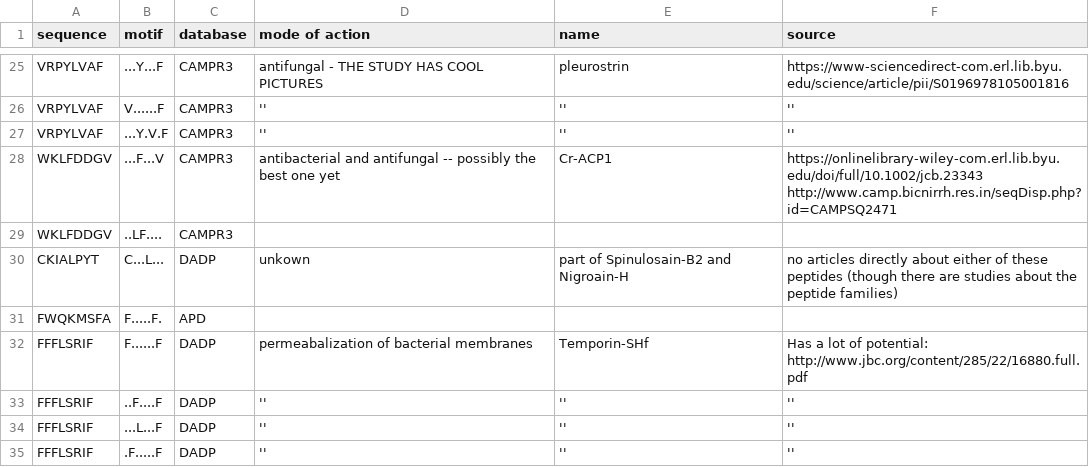
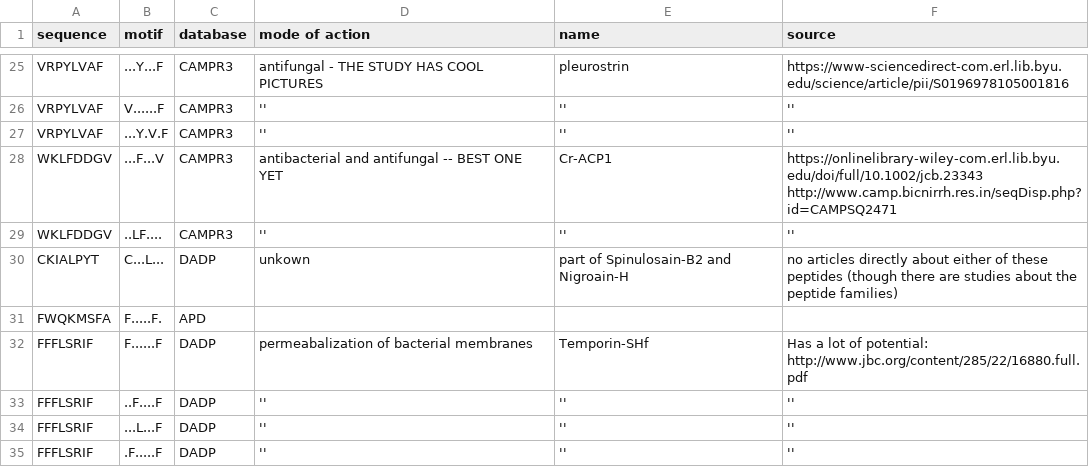
Before and after one commit to tjense25/pep-seq-pipeline, a CSV file: biological_significance/knownAMP_intersect_ourMotifs.csv, drawn as a sheet; only a part is shown, gaps mark what is left out.

Commit message:
Update knownAMP_intersect_ourMotifs.csv

```diff
--- a/biological_significance/knownAMP_intersect_ourMotifs.csv
+++ b/biological_significance/knownAMP_intersect_ourMotifs.csv
@@ -27,4 +27,4 @@ VRPYLVAF,V......F,CAMPR3,'' ,'',''
 VRPYLVAF,...Y.V.F,CAMPR3,'','',''
-WKLFDDGV,...F...V,CAMPR3, antibacterial and antifungal -- possibly the best one yet, Cr‐ACP1, https://onlinelibrary-wiley-com.erl.lib.byu.edu/doi/full/10.1002/jcb.23343 http://www.camp.bicnirrh.res.in/seqDisp.php?id=CAMPSQ2471
-WKLFDDGV,..LF....,CAMPR3,,,
+WKLFDDGV,...F...V,CAMPR3, antibacterial and antifungal -- BEST ONE YET, Cr‐ACP1, https://onlinelibrary-wiley-com.erl.lib.byu.edu/doi/full/10.1002/jcb.23343 http://www.camp.bicnirrh.res.in/seqDisp.php?id=CAMPSQ2471
+WKLFDDGV,..LF....,CAMPR3,'','',''
 CKIALPYT,C...L...,DADP, unkown, part of Spinulosain-B2 and Nigroain-H, no articles directly about either of these peptides (though there are studies about the peptide families)
```
